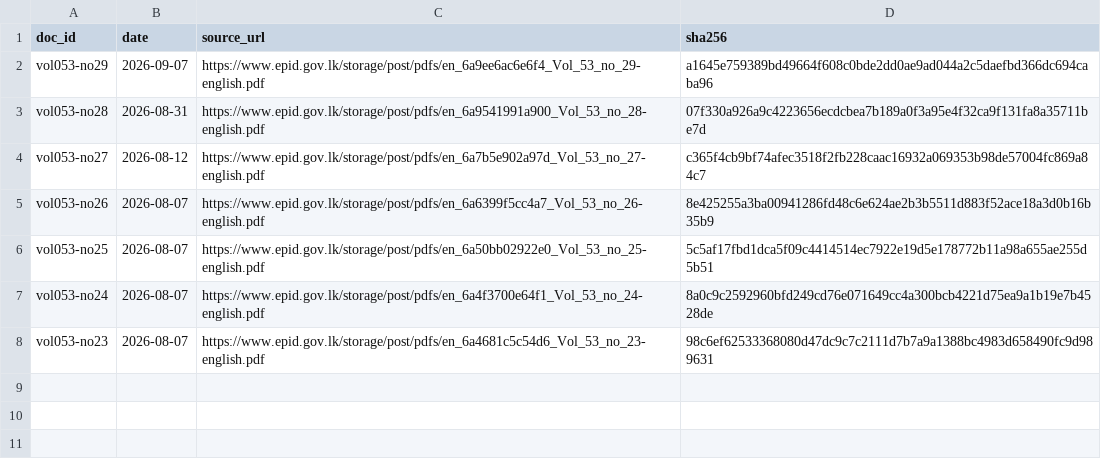
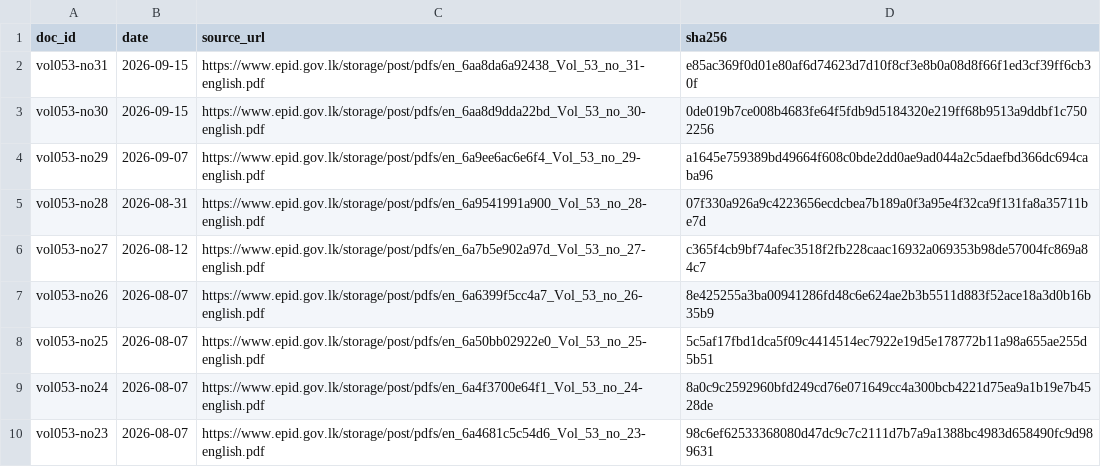
Before and after one commit to zr101/srilanka-data, a TSV file: data/wer/docs_all.tsv, drawn as a sheet.

```diff
--- a/data/wer/docs_all.tsv
+++ b/data/wer/docs_all.tsv
@@ -1,2 +1,4 @@
 doc_id	date	source_url	sha256
+vol053-no31	2026-09-15	https://www.epid.gov.lk/storage/post/pdfs/en_6aa8da6a92438_Vol_53_no_31-english.pdf	e85ac369f0d01e80af6d74623d7d10f8cf3e8b0a08d8f66f1ed3cf39ff6cb30f
+vol053-no30	2026-09-15	https://www.epid.gov.lk/storage/post/pdfs/en_6aa8d9dda22bd_Vol_53_no_30-english.pdf	0de019b7ce008b4683fe64f5fdb9d5184320e219ff68b9513a9ddbf1c7502256
 vol053-no29	2026-09-07	https://www.epid.gov.lk/storage/post/pdfs/en_6a9ee6ac6e6f4_Vol_53_no_29-english.pdf	a1645e759389bd49664f608c0bde2dd0ae9ad044a2c5daefbd366dc694caba96
```
Also changed, not shown: data/wer/docs_last100.tsv, 8 other files.
